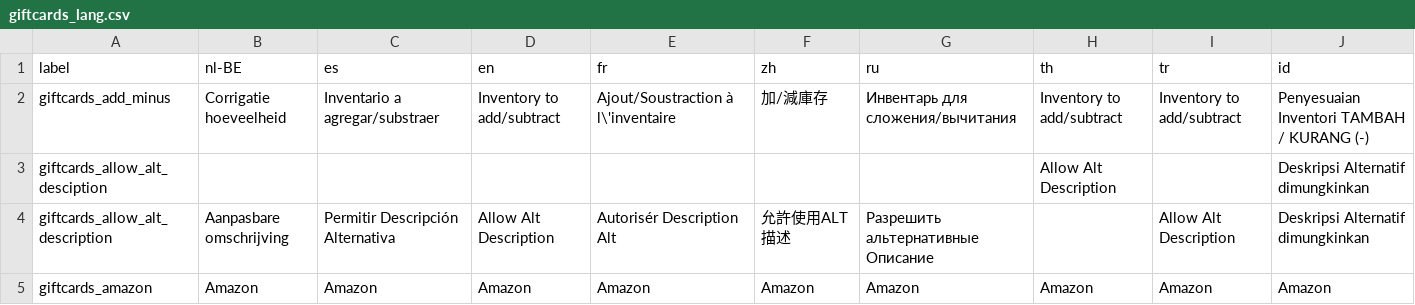
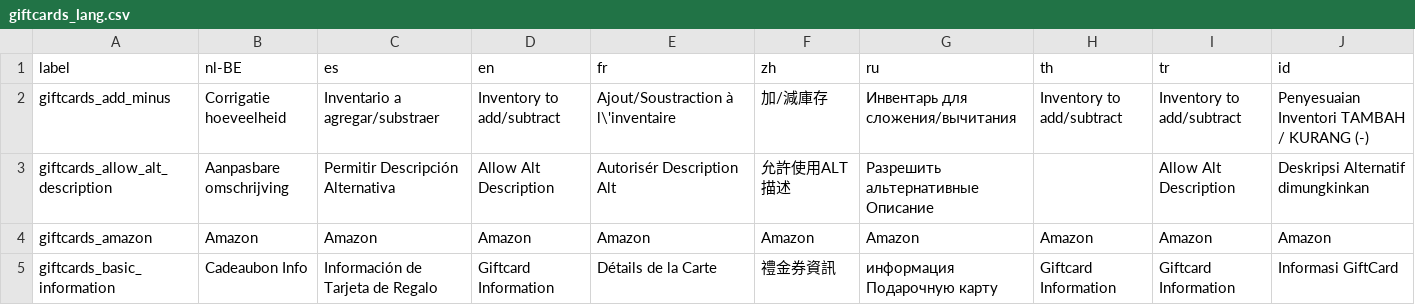
Before and after one commit to carfmccone/POS_O, a CSV file: translations/giftcards_lang.csv, drawn as a sheet; only a part is shown; the shorter side is filled out with more unchanged rows; the diff names each change by its address in the sheet, - before the commit and + after, or states it on an @@ line.

Commit message:
Remove duplicated labels after merge Add accidentally removed language lines

```diff
--- a/translations/giftcards_lang.csv
+++ b/translations/giftcards_lang.csv
-row 3: giftcards_allow_alt_desciption |  |  |  |  |  |  | Allow Alt Description |  | Deskripsi Alternatif dimungkinkan
```
Also changed, not shown: translations/sales_lang.csv, 19 other files.
